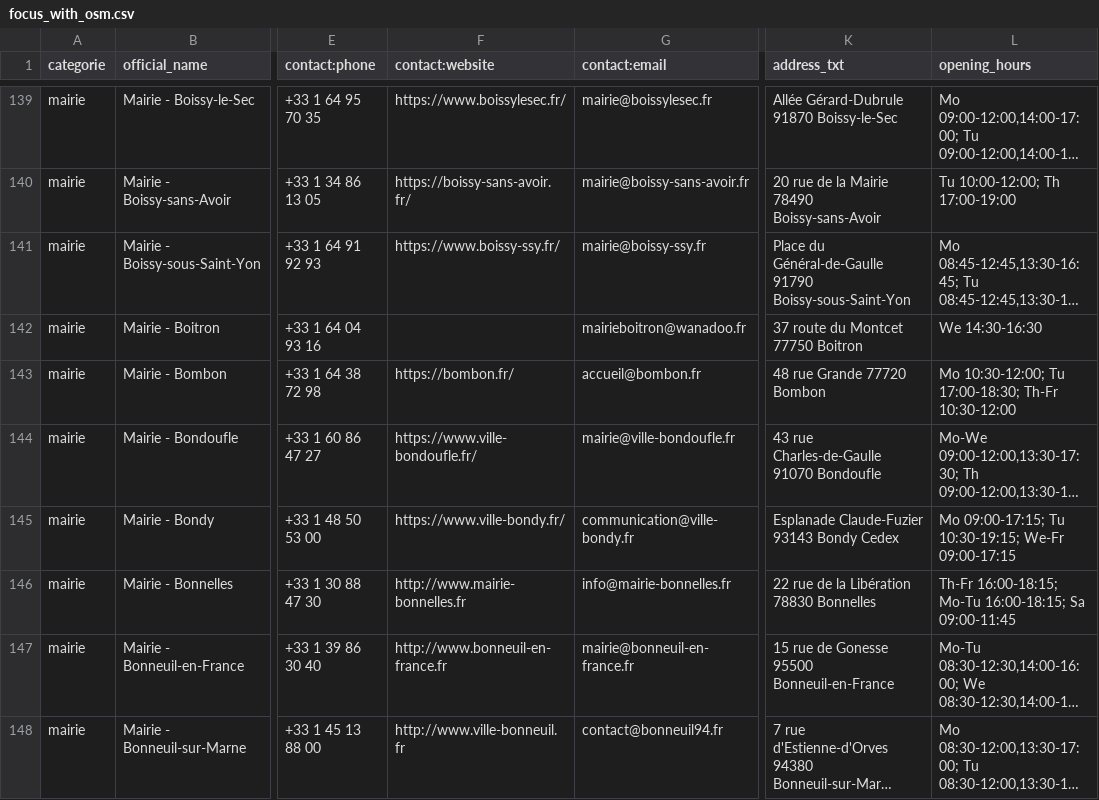
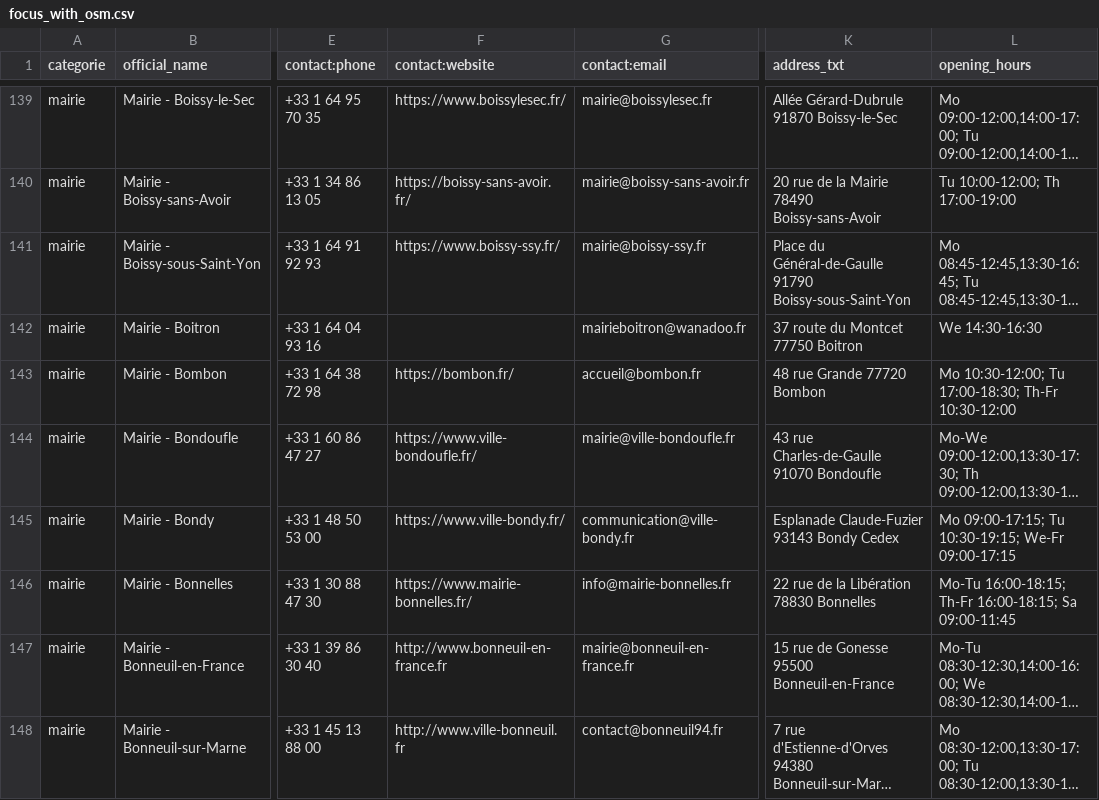
Before and after one commit to nlehuby/sepuqu, a CSV file: focus_with_osm.csv, drawn as a sheet; only a part is shown, gaps mark what is left out; long unchanged cells end in …; the diff covers the shown part only; the diff names each change by its address in the sheet, - before the commit and + after, or states it on an @@ line.

```diff
--- a/focus_with_osm.csv
+++ b/focus_with_osm.csv
-F146 (contact:website): http://www.mairie-bonnelles.fr
+F146 (contact:website): https://www.mairie-bonnelles.fr/
-L146 (opening_hours): Th-Fr 16:00-18:15; Mo-Tu 16:00-18:15; Sa…
+L146 (opening_hours): Mo-Tu 16:00-18:15; Th-Fr 16:00-18:15; Sa…
```
Also changed, not shown: 1 added row and 6 edited cells elsewhere in this file.
